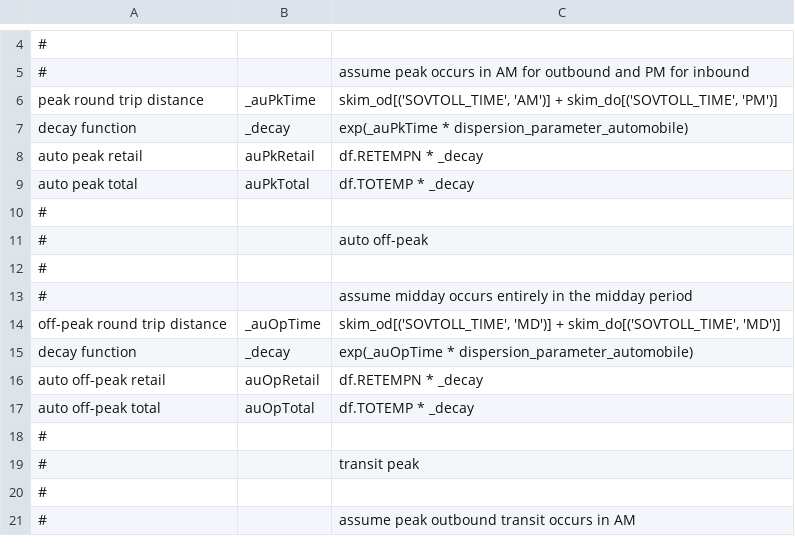
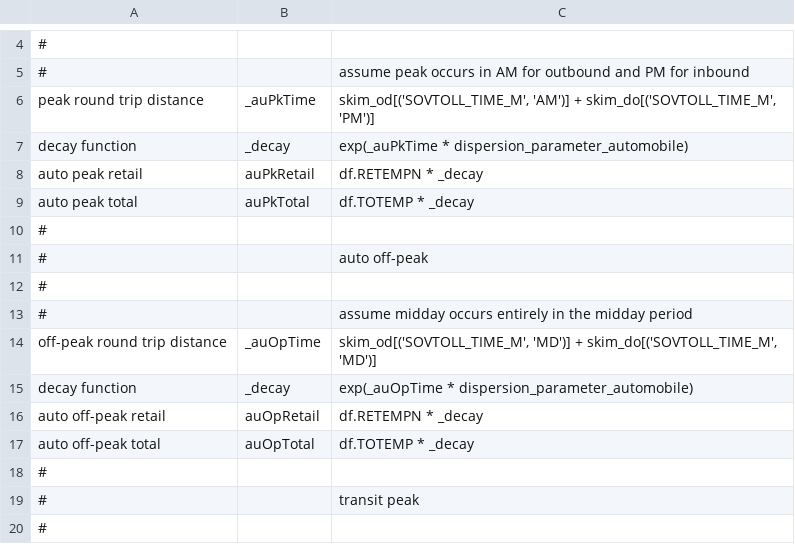
Before and after one commit to psrc/psrc_activitysim, a CSV file: configs_dev/accessibility.csv, drawn as a sheet; only a part is shown, gaps mark what is left out; the shorter side is filled out with more unchanged rows; the diff names each change by its address in the sheet, - before the commit and + after, or states it on an @@ line.

Commit message:
updated with VOT skims

```diff
--- a/configs_dev/accessibility.csv
+++ b/configs_dev/accessibility.csv
-C6: skim_od[('SOVTOLL_TIME', 'AM')] + skim_do[('SOVTOLL_TIME', 'PM')]
+C6: skim_od[('SOVTOLL_TIME_M', 'AM')] + skim_do[('SOVTOLL_TIME_M', 'PM')]
-C14: skim_od[('SOVTOLL_TIME', 'MD')] + skim_do[('SOVTOLL_TIME', 'MD')]
+C14: skim_od[('SOVTOLL_TIME_M', 'MD')] + skim_do[('SOVTOLL_TIME_M', 'MD')]
```
Also changed, not shown: configs_dev/annotate_persons_school.csv, configs_dev/annotate_persons_workplace.csv, 2 other files.
